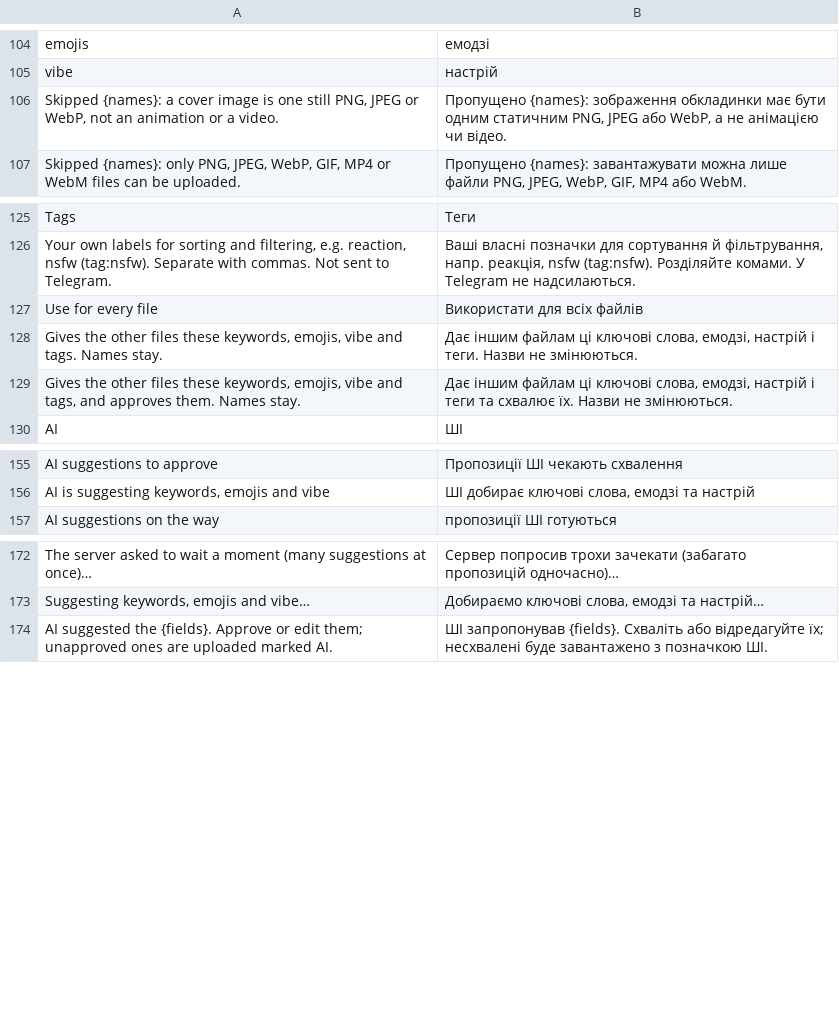
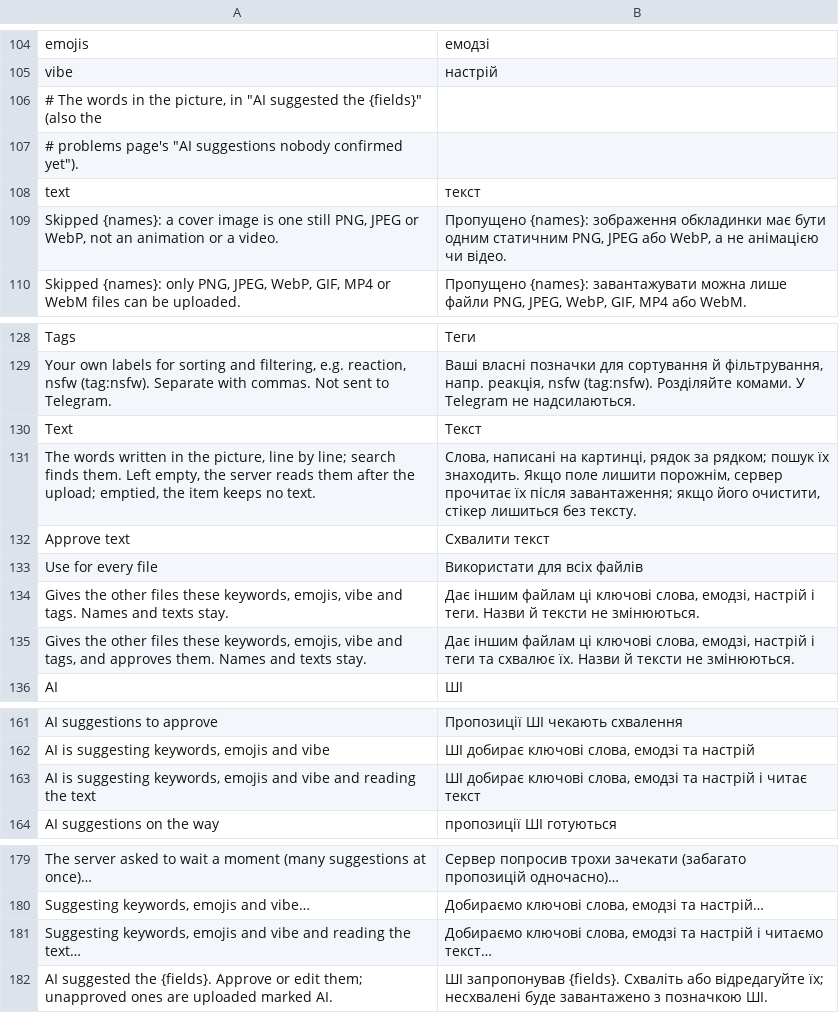
Before and after one commit to Dolfost/stickpile, a TSV file: crates/stickpile-i18n/catalog/uk/js.tsv, drawn as a sheet; only a part is shown, gaps mark what is left out.

Commit message:
Fill and approve the item text in the upload tray
Each staged file gets a Text field (several lines, at most 2000
characters) next to its other details. The AI suggestion's text fills it
like the other fields, marked AI until approved or edited; an empty
suggestion fills nothing. A typed or approved text is sent as the user's,
an unapproved one with ai_fields, one the user emptied as "" (the item
keeps no text), and one never touched is left out so the server reads
the picture. "Use for every file" leaves texts alone: they belong to
one picture.

When the server reads text (the form's new data-ai-text), the tray sends
the suggestion image at 1280 px on the longest side instead of 256 px,
smaller by quarters while the PNG is over the endpoint's 2 MiB: the size
at which the evaluated reader read about as well as at 2000 px.

```diff
--- a/crates/stickpile-i18n/catalog/uk/js.tsv
+++ b/crates/stickpile-i18n/catalog/uk/js.tsv
@@ -105,2 +105,5 @@ emojis	емодзі
 vibe	настрій
+# The words in the picture, in "AI suggested the {fields}" (also the
+# problems page's "AI suggestions nobody confirmed yet").
+text	текст
 Skipped {names}: a cover image is one still PNG, JPEG or WebP, not an animation or a video.	Пропущено {names}: зображення обкладинки має бути одним статичним PNG, JPEG або WebP, а не анімацією чи відео.
@@ -126,5 +129,8 @@ Tags	Теги
 Your own labels for sorting and filtering, e.g. reaction, nsfw (tag:nsfw). Separate with commas. Not sent to Telegram.	Ваші власні позначки для сортування й фільтрування, напр. реакція, nsfw (tag:nsfw). Розділяйте комами. У Telegram не надсилаються.
+Text	Текст
+The words written in the picture, line by line; search finds them. Left empty, the server reads them after the upload; emptied, the item keeps no text.	Слова, написані на картинці, рядок за рядком; пошук їх знаходить. Якщо поле лишити порожнім, сервер прочитає їх після завантаження; якщо його очистити, стікер лишиться без тексту.
+Approve text	Схвалити текст
 Use for every file	Використати для всіх файлів
-Gives the other files these keywords, emojis, vibe and tags. Names stay.	Дає іншим файлам ці ключові слова, емодзі, настрій і теги. Назви не змінюються.
-Gives the other files these keywords, emojis, vibe and tags, and approves them. Names stay.	Дає іншим файлам ці ключові слова, емодзі, настрій і теги та схвалює їх. Назви не змінюються.
+Gives the other files these keywords, emojis, vibe and tags. Names and texts stay.	Дає іншим файлам ці ключові слова, емодзі, настрій і теги. Назви й тексти не змінюються.
+Gives the other files these keywords, emojis, vibe and tags, and approves them. Names and texts stay.	Дає іншим файлам ці ключові слова, емодзі, настрій і теги та схвалює їх. Назви й тексти не змінюються.
 AI	ШІ
@@ -156,2 +162,3 @@ AI suggestions to approve	Пропозиції ШІ чекають схвале
 AI is suggesting keywords, emojis and vibe	ШІ добирає ключові слова, емодзі та настрій
+AI is suggesting keywords, emojis and vibe and reading the text	ШІ добирає ключові слова, емодзі та настрій і читає текст
 AI suggestions on the way	пропозиції ШІ готуються
@@ -173,2 +180,3 @@ The server asked to wait a moment (many suggestions at once)…	Сервер п
 Suggesting keywords, emojis and vibe…	Добираємо ключові слова, емодзі та настрій…
+Suggesting keywords, emojis and vibe and reading the text…	Добираємо ключові слова, емодзі та настрій і читаємо текст…
 AI suggested the {fields}. Approve or edit them; unapproved ones are uploaded marked AI.	ШІ запропонував {fields}. Схваліть або відредагуйте їх; несхвалені буде завантажено з позначкою ШІ.
```
Also changed, not shown: crates/stickpile-i18n/catalog/uk/web-problems.tsv, 6 other files.
